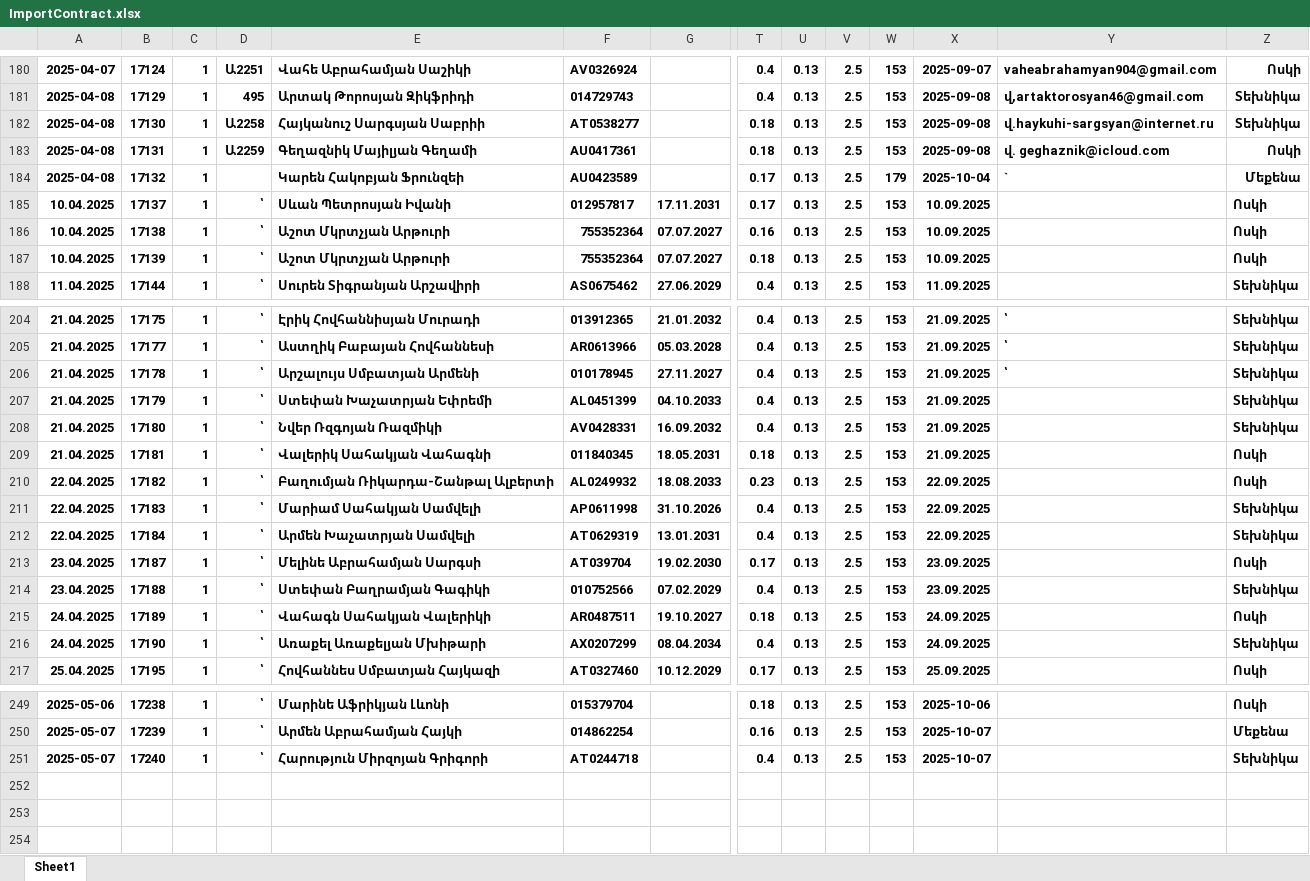
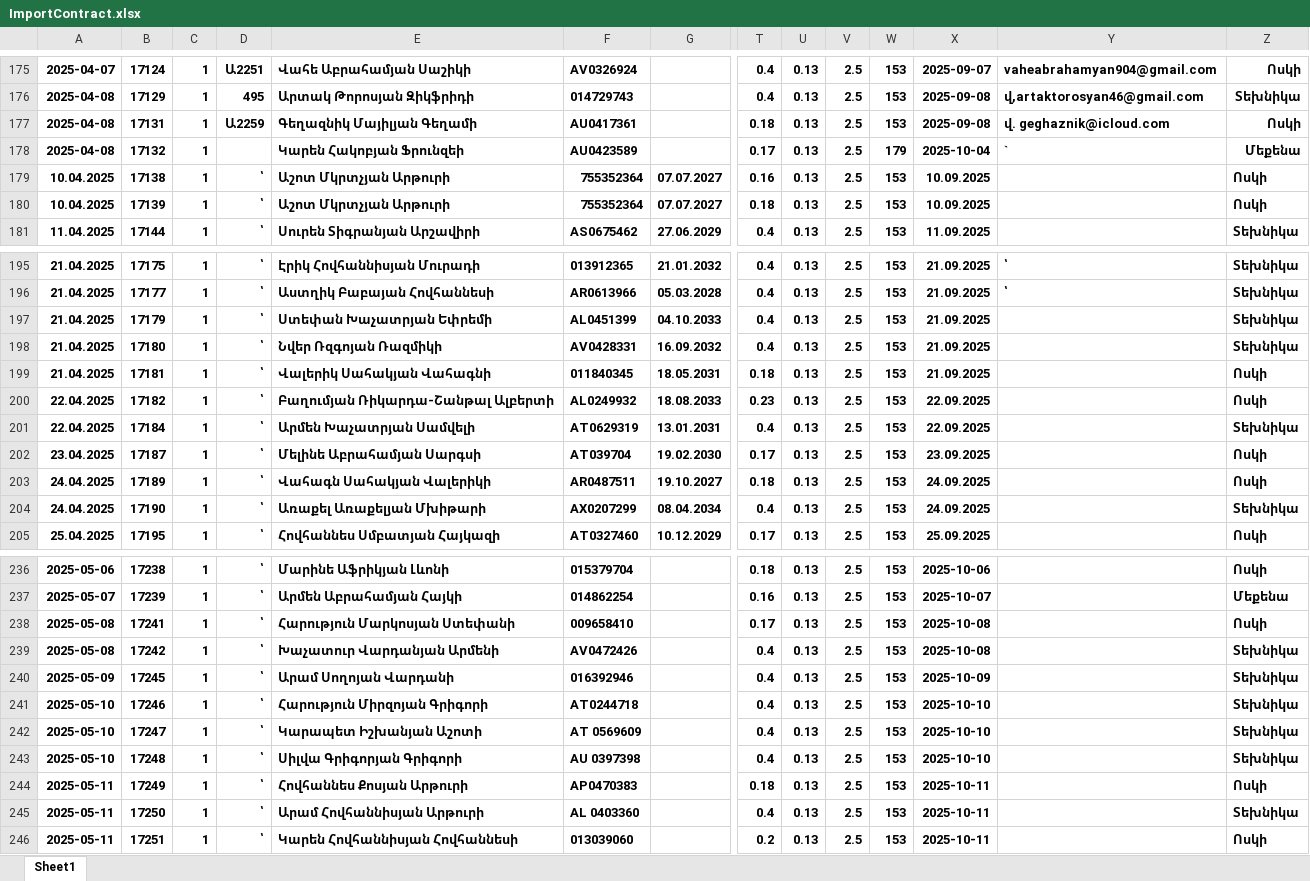
Before and after one commit to DevelopersBloom/DC_New_backend, an Excel workbook: ImportContract.xlsx, sheet Sheet1, drawn as a sheet; only a part is shown, gaps mark what is left out; values as stored, in another font and other column widths than the file's, no borders; conditional formats not drawn; removed rows and columns are numbered as before the commit, all else as after; rows hold the shown columns only; the diff covers the shown part only; the diff names each change by its address in the sheet, - before the commit and + after, or states it on an @@ line.

```diff
--- a/ImportContract.xlsx (sheet Sheet1)
+++ b/ImportContract.xlsx (sheet Sheet1)
-row 182: 2025-04-08 | 17130 | 1 | Ա2258 | Հայկանուշ Սարգսյան Սաբրիի | AT0538277 |  | 0.18 | 0.13 | 2.5 | 153 | 2025-09-08 | վ.haykuhi-sargsyan@internet.ru | Տեխնիկա
-row 185: 10.04.2025 | 17137 | 1 | ՝ | Սևան Պետրոսյան Իվանի | 012957817 | 17.11.2031 | 0.17 | 0.13 | 2.5 | 153 | 10.09.2025 |  | Ոսկի
-row 206: 21․04․2025 | 17178 | 1 | ՝ | Արշալույս Սմբատյան Արմենի | 010178945 | 27․11․2027 | 0.4 | 0.13 | 2.5 | 153 | 21․09․2025 | ՝ | Տեխնիկա
-row 211: 22․04․2025 | 17183 | 1 | ՝ | Մարիամ Սահակյան Սամվելի | AP0611998 | 31․10․2026 | 0.4 | 0.13 | 2.5 | 153 | 22․09․2025 |  | Տեխնիկա
-row 214: 23․04․2025 | 17188 | 1 | ՝ | Ստեփան Բաղրամյան Գագիկի | 010752566 | 07․02․2029 | 0.4 | 0.13 | 2.5 | 153 | 23․09․2025 |  | Տեխնիկա
+row 238: 2025-05-08 | 17241 | 1 | ՝ | Հարություն Մարկոսյան Ստեփանի | 009658410 |  | 0.17 | 0.13 | 2.5 | 153 | 2025-10-08 |  | Ոսկի
+row 239: 2025-05-08 | 17242 | 1 | ՝ | Խաչատուր Վարդանյան Արմենի | AV0472426 |  | 0.4 | 0.13 | 2.5 | 153 | 2025-10-08 |  | Տեխնիկա
+row 240: 2025-05-09 | 17245 | 1 | ՝ | Արամ Սողոյան Վարդանի | 016392946 |  | 0.4 | 0.13 | 2.5 | 153 | 2025-10-09 |  | Տեխնիկա
-A241: 2025-05-07
+A241: 2025-05-10
-B241: 17240
+B241: 17246
-X241: 2025-10-07
+X241: 2025-10-10
+row 242: 2025-05-10 | 17247 | 1 | ՝ | Կարապետ Իշխանյան Աշոտի | AT 0569609 |  | 0.4 | 0.13 | 2.5 | 153 | 2025-10-10 |  | Տեխնիկա
+row 243: 2025-05-10 | 17248 | 1 | ՝ | Սիլվա Գրիգորյան Գրիգորի | AU 0397398 |  | 0.4 | 0.13 | 2.5 | 153 | 2025-10-10 |  | Տեխնիկա
+row 244: 2025-05-11 | 17249 | 1 | ՝ | Հովհաննես Քոսյան Արթուրի | AP0470383 |  | 0.18 | 0.13 | 2.5 | 153 | 2025-10-11 |  | Ոսկի
+row 245: 2025-05-11 | 17250 | 1 | ՝ | Արամ Հովհաննիսյան Արթուրի | AL 0403360 |  | 0.4 | 0.13 | 2.5 | 153 | 2025-10-11 |  | Տեխնիկա
+row 246: 2025-05-11 | 17251 | 1 | ՝ | Կարեն Հովհաննիսյան Հովհաննեսի | 013039060 |  | 0.2 | 0.13 | 2.5 | 153 | 2025-10-11 |  | Ոսկի
```
Also changed, not shown: 8 removed rows and 1 edited cell elsewhere in this sheet, ImportPayment.xlsx.
